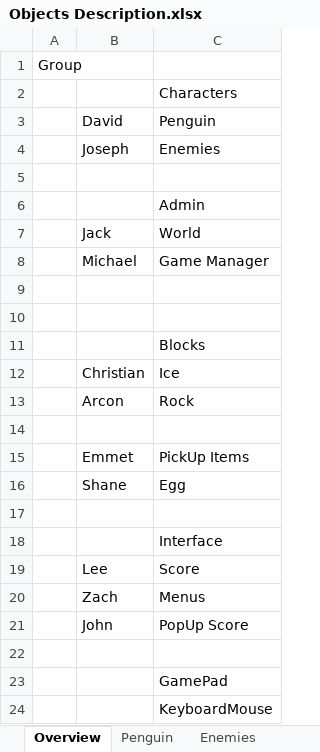
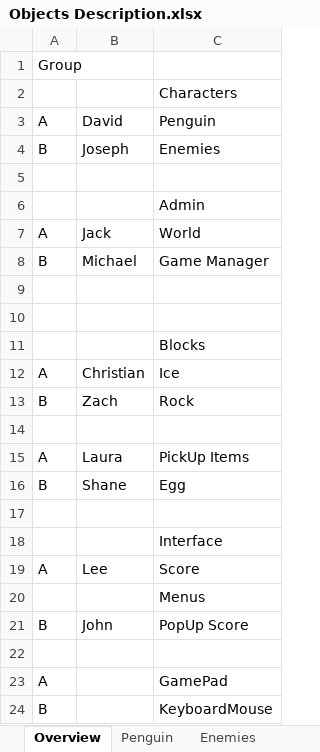
Before and after one commit to jackcarroll5/Push-Penguin-3D, an Excel workbook: Documents/Objects Description.xlsx, sheet Overview, drawn as a sheet; values as stored, in another font and other column widths than the file's, no borders; the diff names each change by its address in the sheet, - before the commit and + after, or states it on an @@ line.

```diff
--- a/Documents/Objects Description.xlsx (sheet Overview)
+++ b/Documents/Objects Description.xlsx (sheet Overview)
-A3: (empty)
+A3: A
-A4: (empty)
+A4: B
-A7: (empty)
+A7: A
-A8: (empty)
+A8: B
-A12: (empty)
+A12: A
-A13: (empty)
+A13: B
-B13: Arcon
+B13: Zach
-A15: (empty)
+A15: A
-B15: Emmet
+B15: Laura
-A16: (empty)
+A16: B
-A19: (empty)
+A19: A
-B20: Zach
+B20: (empty)
-A21: (empty)
+A21: B
-A23: (empty)
+A23: A
-A24: (empty)
+A24: B
```
Also changed, not shown: 1 other file.
